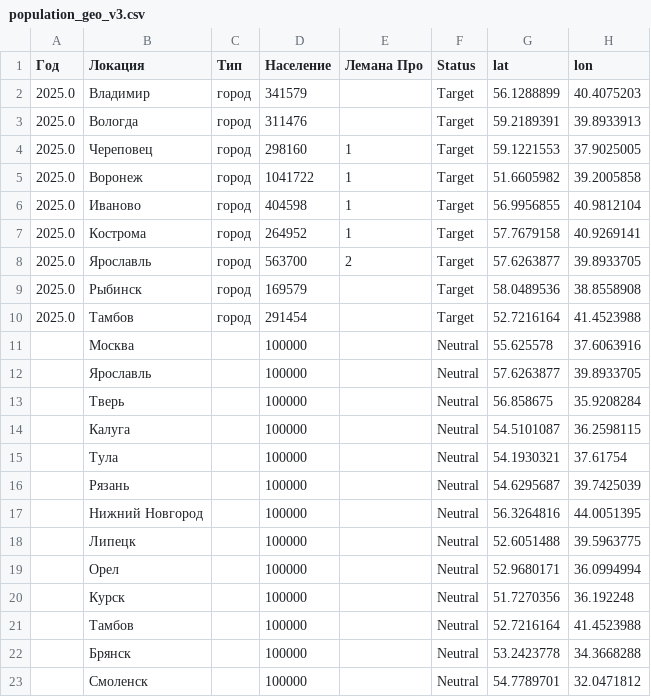
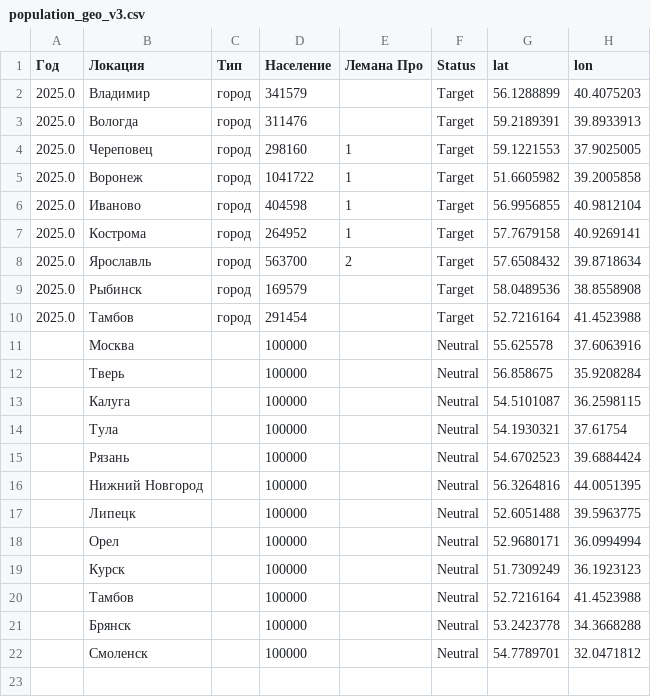
Before and after one commit to eveselove/visual-dolya, a CSV file: population_geo_v3.csv, drawn as a sheet.

```diff
--- a/population_geo_v3.csv
+++ b/population_geo_v3.csv
@@ -7,3 +7,3 @@
 2025.0,Кострома,город,264952,1,Target,57.7679158,40.9269141
-2025.0,Ярославль,город,563700,2,Target,57.6263877,39.8933705
+2025.0,Ярославль,город,563700,2,Target,57.6508432,39.8718634
 2025.0,Рыбинск,город,169579,,Target,58.0489536,38.8558908
@@ -11,3 +11,2 @@
 ,Москва,,100000,,Neutral,55.625578,37.6063916
-,Ярославль,,100000,,Neutral,57.6263877,39.8933705
 ,Тверь,,100000,,Neutral,56.858675,35.9208284
@@ -15,3 +14,3 @@
 ,Тула,,100000,,Neutral,54.1930321,37.61754
-,Рязань,,100000,,Neutral,54.6295687,39.7425039
+,Рязань,,100000,,Neutral,54.6702523,39.6884424
 ,Нижний Новгород,,100000,,Neutral,56.3264816,44.0051395
@@ -19,3 +18,3 @@
 ,Орел,,100000,,Neutral,52.9680171,36.0994994
-,Курск,,100000,,Neutral,51.7270356,36.192248
+,Курск,,100000,,Neutral,51.7309249,36.1923123
 ,Тамбов,,100000,,Neutral,52.7216164,41.4523988
```
Also changed, not shown: 1 other file.
